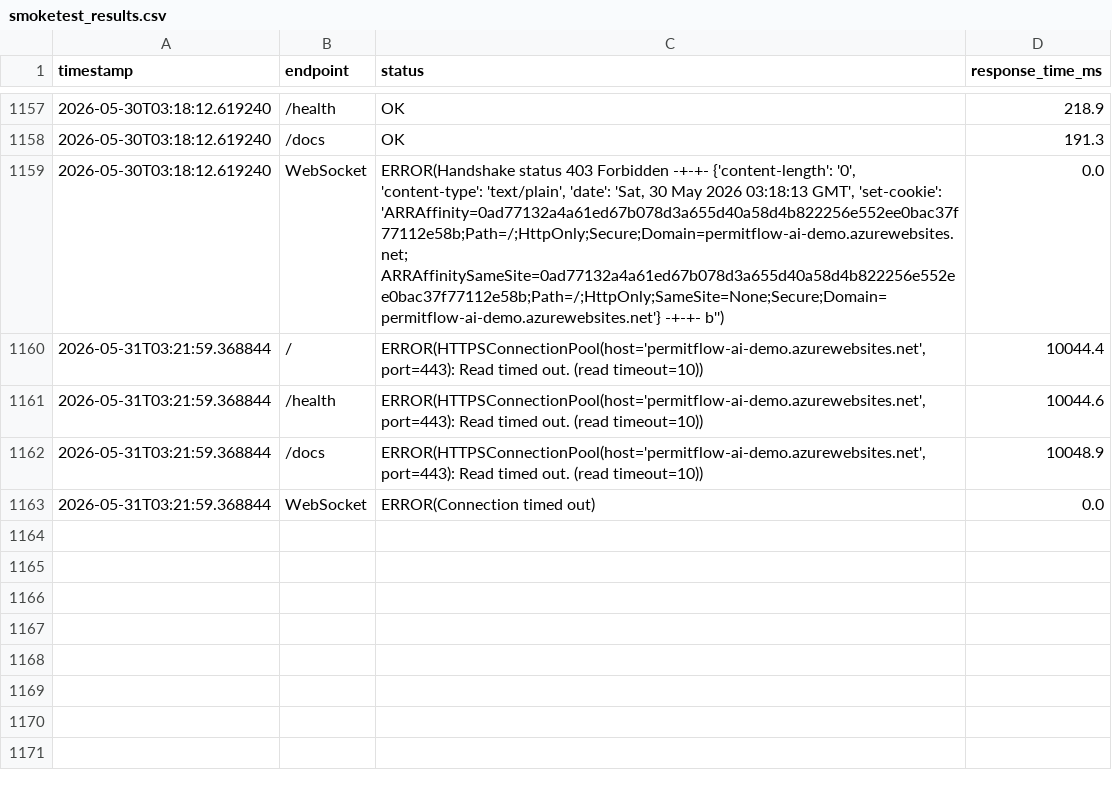
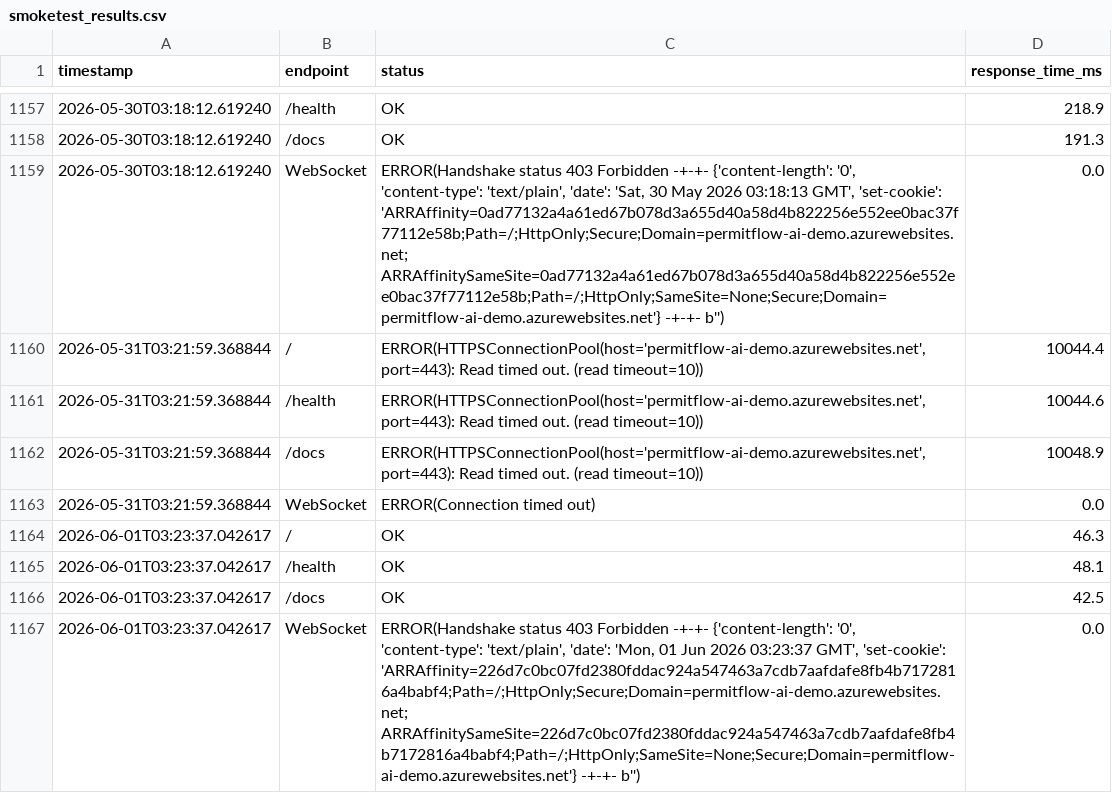
Before and after one commit to wbettini/permitflow-ai, a CSV file: monitoring/smoketest_results.csv, drawn as a sheet; only a part is shown, gaps mark what is left out; the diff names each change by its address in the sheet, - before the commit and + after, or states it on an @@ line.

```diff
--- a/monitoring/smoketest_results.csv
+++ b/monitoring/smoketest_results.csv
+row 1164: 2026-06-01T03:23:37.042617 | / | OK | 46.3
+row 1165: 2026-06-01T03:23:37.042617 | /health | OK | 48.1
+row 1166: 2026-06-01T03:23:37.042617 | /docs | OK | 42.5
+row 1167: 2026-06-01T03:23:37.042617 | WebSocket | ERROR(Handshake status 403 Forbidden -+-+- {'content-length': '0', 'content-type': 'text/plain', 'date': 'Mon, 01 Jun 2026 03:23:37 GMT', 'set-cookie': 'ARRAffinity=226d7c0bc07fd2380fddac924a547463a7cdb7aafdafe8fb4b7172816a4babf4;Path=/;HttpOnly;Secure;Domain=permitflow-ai-demo.azurewebsites.net; ARRAffinitySameSite=226d7c0bc07fd2380fddac924a547463a7cdb7aafdafe8fb4b7172816a4babf4;Path=/;HttpOnly;SameSite=None;Secure;Domain=permitflow-ai-demo.azurewebsites.net'} -+-+- b'') | 0.0
```
Also changed, not shown: 5 other files.
